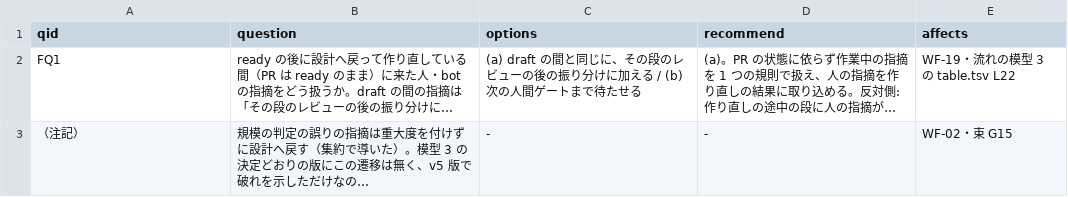
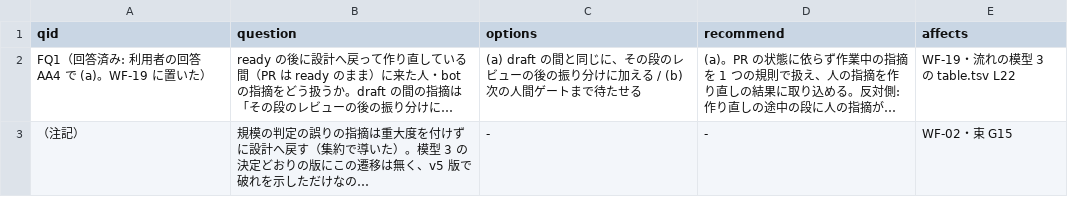
Before and after one commit to yoshiysh/claude-plugins, a TSV file: .work/agents-md/design-v6/questions.tsv, drawn as a sheet; long unchanged cells end in …; the diff names each change by its address in the sheet, - before the commit and + after, or states it on an @@ line.

```diff
--- a/.work/agents-md/design-v6/questions.tsv
+++ b/.work/agents-md/design-v6/questions.tsv
-A2 (qid): FQ1
+A2 (qid): FQ1（回答済み: 利用者の回答 AA4 で (a)。WF-19 に置いた）
```
Also changed, not shown: .work/agents-md/design-v6/files.tsv, .work/agents-md/design-v6/limits.tsv, 3 other files.
